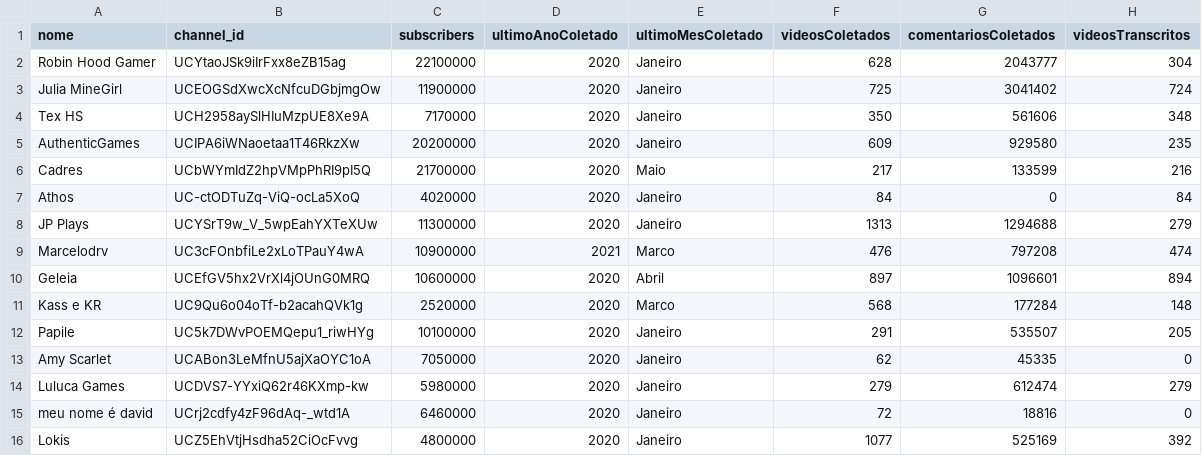
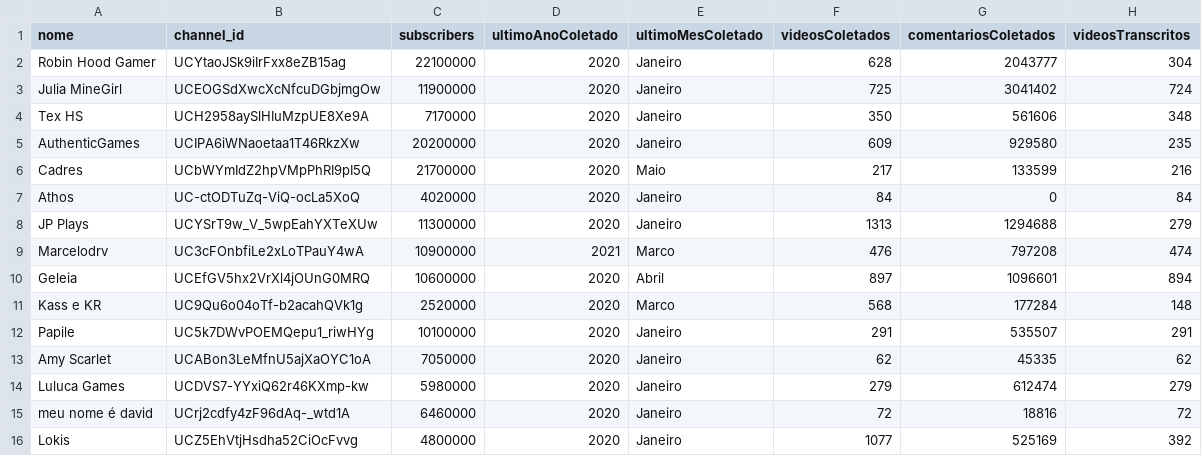
Before and after one commit to Stambassi/IC-Modelagem-de-influenciadores-infantis, a CSV file: Coletor/crawler/youtuberslist.csv, drawn as a sheet.

```diff
--- a/Coletor/crawler/youtuberslist.csv
+++ b/Coletor/crawler/youtuberslist.csv
@@ -11,6 +11,6 @@ Geleia,UCEfGV5hx2VrXl4jOUnG0MRQ,10600000,2020,Abril,897,1096601,894
 Kass e KR,UC9Qu6o04oTf-b2acahQVk1g,2520000,2020,Marco,568,177284,148
-Papile,UC5k7DWvPOEMQepu1_riwHYg,10100000,2020,Janeiro,291,535507,205
-Amy Scarlet,UCABon3LeMfnU5ajXaOYC1oA,7050000,2020,Janeiro,62,45335,0
+Papile,UC5k7DWvPOEMQepu1_riwHYg,10100000,2020,Janeiro,291,535507,291
+Amy Scarlet,UCABon3LeMfnU5ajXaOYC1oA,7050000,2020,Janeiro,62,45335,62
 Luluca Games,UCDVS7-YYxiQ62r46KXmp-kw,5980000,2020,Janeiro,279,612474,279
-meu nome é david,UCrj2cdfy4zF96dAq-_wtd1A,6460000,2020,Janeiro,72,18816,0
+meu nome é david,UCrj2cdfy4zF96dAq-_wtd1A,6460000,2020,Janeiro,72,18816,72
 Lokis,UCZ5EhVtjHsdha52CiOcFvvg,4800000,2020,Janeiro,1077,525169,392
```
Also changed, not shown: 4 other files.
